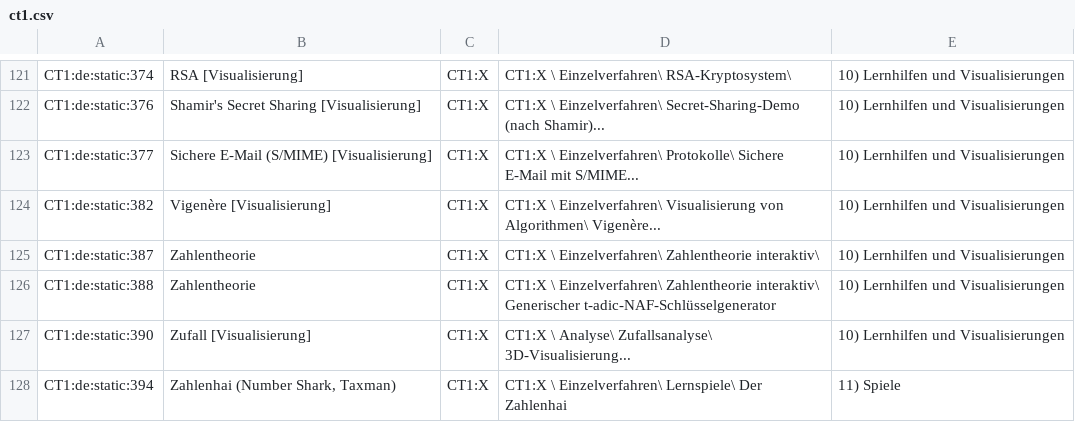
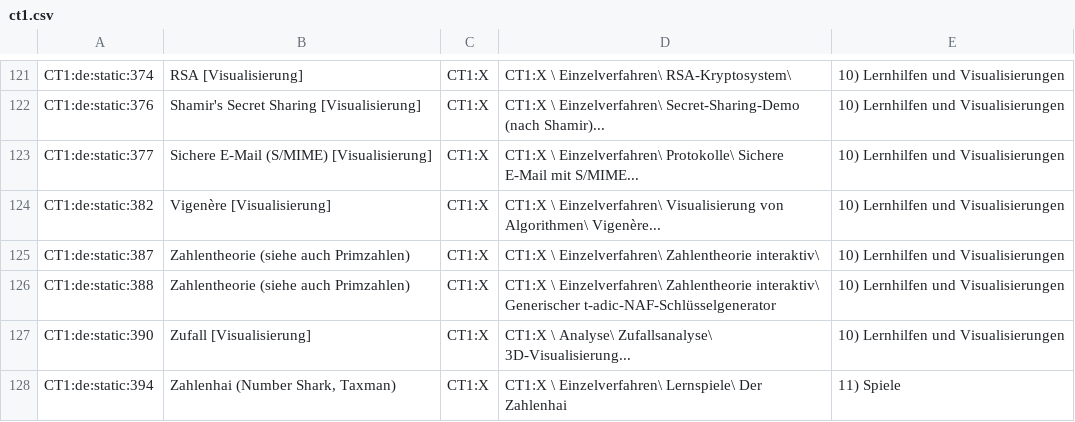
Before and after one commit to simlei/org.cryptool.functionlist, a CSV file: ws-static/data/de/scsv_webdump/ct1.csv, drawn as a sheet; only a part is shown, gaps mark what is left out.

```diff
--- a/ws-static/data/de/scsv_webdump/ct1.csv
+++ b/ws-static/data/de/scsv_webdump/ct1.csv
@@ -124,4 +124,4 @@ CT1:de:static:377;Sichere E-Mail (S/MIME) [Visualisierung];CT1:X;CT1:X \ Einzelv
 CT1:de:static:382;Vigenère [Visualisierung];CT1:X;CT1:X \ Einzelverfahren\ Visualisierung von Algorithmen\ Vigenère...;10) Lernhilfen und Visualisierungen
-CT1:de:static:387;Zahlentheorie;CT1:X;CT1:X \ Einzelverfahren\ Zahlentheorie interaktiv\;10) Lernhilfen und Visualisierungen
-CT1:de:static:388;Zahlentheorie;CT1:X;CT1:X \ Einzelverfahren\ Zahlentheorie interaktiv\ Generischer t-adic-NAF-Schlüsselgenerator;10) Lernhilfen und Visualisierungen
+CT1:de:static:387;Zahlentheorie (siehe auch Primzahlen);CT1:X;CT1:X \ Einzelverfahren\ Zahlentheorie interaktiv\;10) Lernhilfen und Visualisierungen
+CT1:de:static:388;Zahlentheorie (siehe auch Primzahlen);CT1:X;CT1:X \ Einzelverfahren\ Zahlentheorie interaktiv\ Generischer t-adic-NAF-Schlüsselgenerator;10) Lernhilfen und Visualisierungen
 CT1:de:static:390;Zufall [Visualisierung];CT1:X;CT1:X \ Analyse\ Zufallsanalyse\ 3D-Visualisierung...;10) Lernhilfen und Visualisierungen
```
Also changed, not shown: ws-static/data/en/scsv_webdump/ct1.csv, ws-static/data/en/scsv_webdump/cto.csv, 7 other files.
